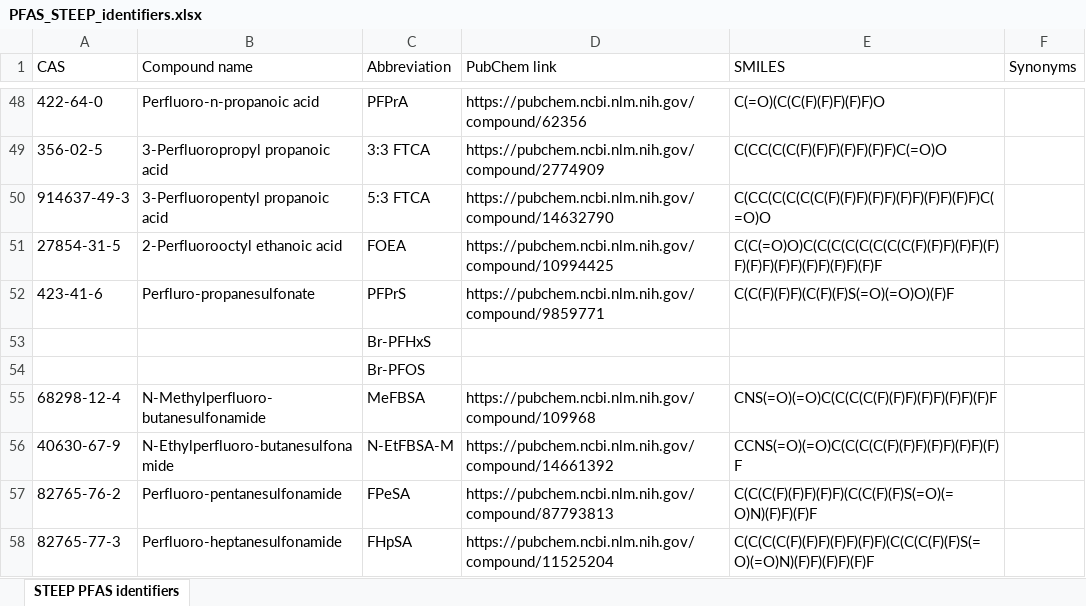
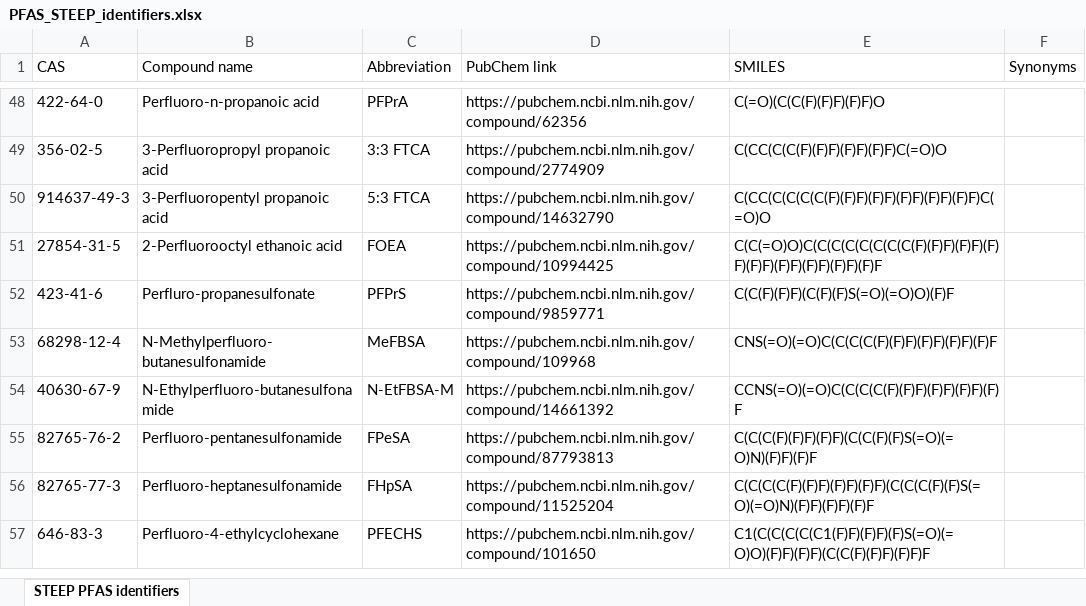
Before and after one commit to joga4er/environmental_sample_data_model, an Excel workbook: PFAS_STEEP_identifiers.xlsx, sheet STEEP PFAS identifiers, drawn as a sheet; only a part is shown, gaps mark what is left out; the shorter side is filled out with more unchanged rows; values as stored, in another font and other column widths than the file's, no cell formats; conditional formats not drawn; the diff covers the shown part only; the diff names each change by its address in the sheet, - before the commit and + after, or states it on an @@ line.

```diff
--- a/PFAS_STEEP_identifiers.xlsx (sheet STEEP PFAS identifiers)
+++ b/PFAS_STEEP_identifiers.xlsx (sheet STEEP PFAS identifiers)
-row 53:  |  | Br-PFHxS
-row 54:  |  | Br-PFOS
```
Also changed, not shown: 2 removed rows and 8 edited cells elsewhere in this sheet, cell formats, 2 other files.
